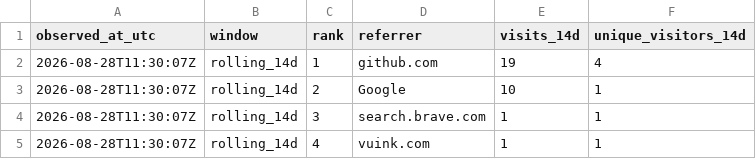
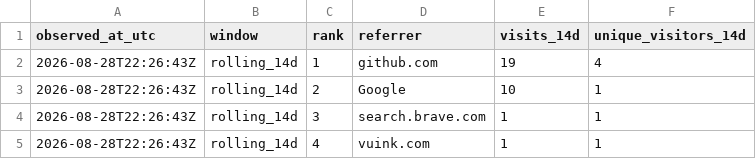
Before and after one commit to cloudcell/om-core, a CSV file: stats/referrers-latest.csv, drawn as a sheet.

```diff
--- a/stats/referrers-latest.csv
+++ b/stats/referrers-latest.csv
@@ -1,5 +1,5 @@
 observed_at_utc,window,rank,referrer,visits_14d,unique_visitors_14d
-2026-08-28T11:30:07Z,rolling_14d,1,github.com,19,4
-2026-08-28T11:30:07Z,rolling_14d,2,Google,10,1
-2026-08-28T11:30:07Z,rolling_14d,3,search.brave.com,1,1
-2026-08-28T11:30:07Z,rolling_14d,4,vuink.com,1,1
+2026-08-28T22:26:43Z,rolling_14d,1,github.com,19,4
+2026-08-28T22:26:43Z,rolling_14d,2,Google,10,1
+2026-08-28T22:26:43Z,rolling_14d,3,search.brave.com,1,1
+2026-08-28T22:26:43Z,rolling_14d,4,vuink.com,1,1
```
Also changed, not shown: stats/referrers-ever.csv, stats/referrers-windows.csv, 3 other files.
